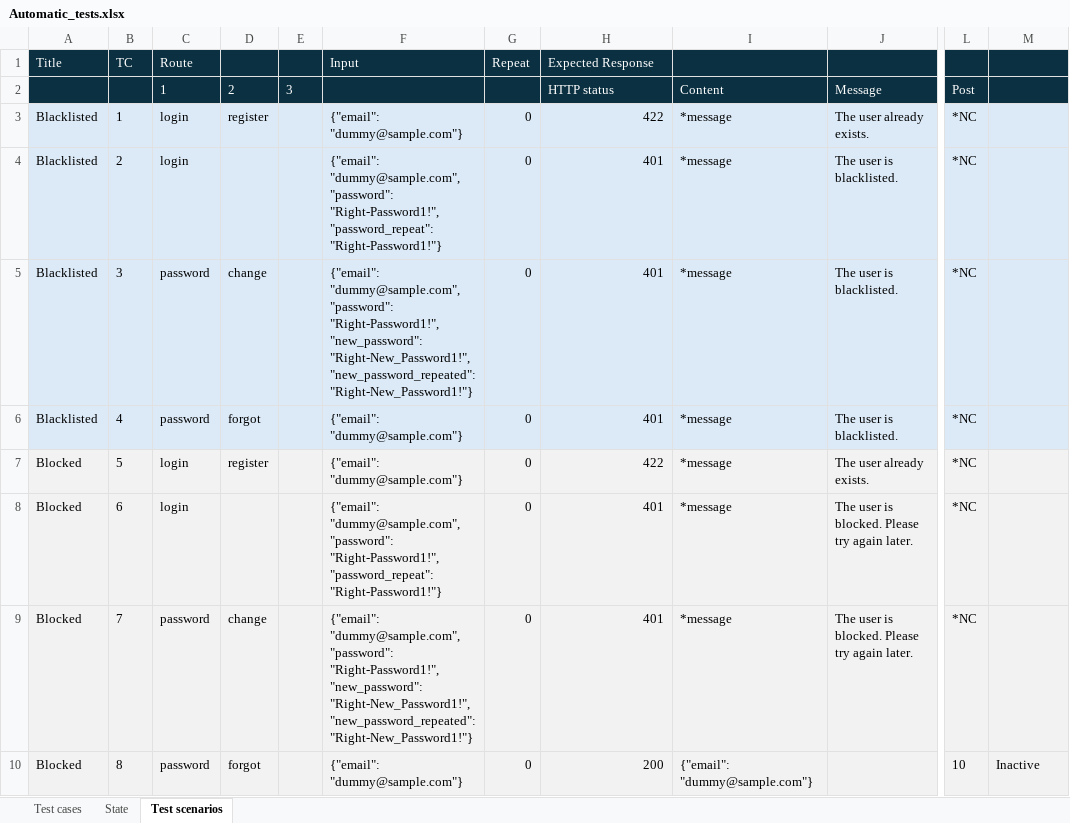
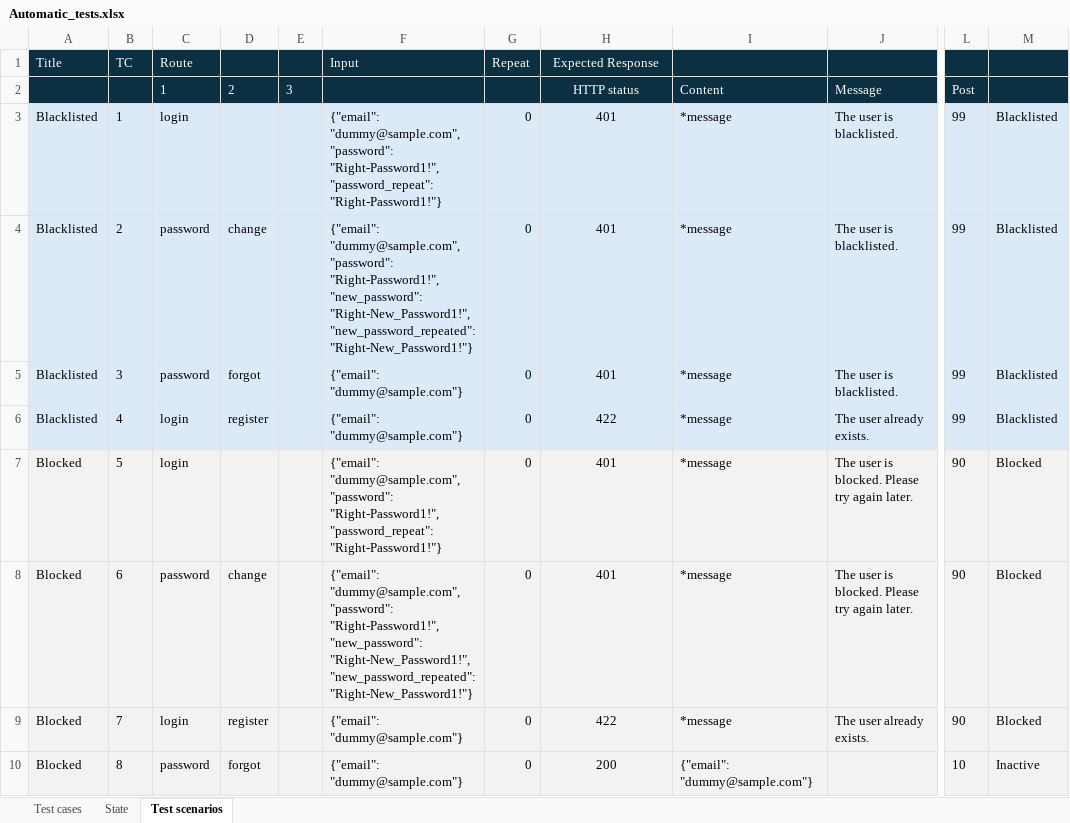
Before and after one commit to applepeerke/fishing, an Excel workbook: documentation/Automatic_tests.xlsx, sheet Test scenarios, drawn as a sheet; only a part is shown, gaps mark what is left out; values as stored, in another font and other column widths than the file's, no borders; conditional formats not drawn; the diff covers the shown part only; the diff names each change by its address in the sheet, - before the commit and + after, or states it on an @@ line.

Commit message:
Acknowledge status also added in tests

```diff
--- a/documentation/Automatic_tests.xlsx (sheet Test scenarios)
+++ b/documentation/Automatic_tests.xlsx (sheet Test scenarios)
-H1:H2 alignment: left
+H1:H2 alignment: center
-D3: register
+D3: (empty)
-F3 (Input): {"email": "dummy@sample.com"}
+F3 (Input): {"email": "dummy@sample.com", "password": "Right-Password1!", "password_repeat": "Right-Password1!"}
-H3 (Expected Response): 422
+H3 (Expected Response): 401
-H3:H10 alignment: right
+H3:H10 alignment: center
-J3: The user already exists.
+J3: The user is blacklisted.
-L3:L6: *NC
+L3:L6: 99
-M3:M6: (empty)
+M3:M6: Blacklisted
-C4 (Route): login
+C4 (Route): password
-D4: (empty)
+D4: change
-F4 (Input): …"password": "Right-Password1!", "password_repeat": "Right-Password1!"}
+F4 (Input): …"password": "Right-Password1!", "new_password": "Right-New_Password1!", "new_password_repeated": "Right-New_Password1!"}
-D5: change
+D5: forgot
-F5 (Input): {"email": "dummy@sample.com", "password": "Right-Password1!", "new_password": "Right-New_Password1!", "new_password_repeated": "Right-New_Password1!"}
+F5 (Input): {"email": "dummy@sample.com"}
-C6 (Route): password
+C6 (Route): login
-D6: forgot
+D6: register
-H6 (Expected Response): 401
+H6 (Expected Response): 422
-J6: The user is blacklisted.
+J6: The user already exists.
-D7: register
+D7: (empty)
-F7 (Input): {"email": "dummy@sample.com"}
+F7 (Input): {"email": "dummy@sample.com", "password": "Right-Password1!", "password_repeat": "Right-Password1!"}
-H7 (Expected Response): 422
+H7 (Expected Response): 401
-J7: The user already exists.
+J7: The user is blocked. Please try again later.
-L7:L9: *NC
+L7:L9: 90
-M7:M9: (empty)
+M7:M9: Blocked
-C8 (Route): login
+C8 (Route): password
-D8: (empty)
+D8: change
-F8 (Input): …"password": "Right-Password1!", "password_repeat": "Right-Password1!"}
+F8 (Input): …"password": "Right-Password1!", "new_password": "Right-New_Password1!", "new_password_repeated": "Right-New_Password1!"}
-C9 (Route): password
+C9 (Route): login
-D9: change
+D9: register
-F9 (Input): {"email": "dummy@sample.com", "password": "Right-Password1!", "new_password": "Right-New_Password1!", "new_password_repeated": "Right-New_Password1!"}
+F9 (Input): {"email": "dummy@sample.com"}
-H9 (Expected Response): 401
+H9 (Expected Response): 422
-J9: The user is blocked. Please try again later.
+J9: The user already exists.
```
Also changed, not shown: 4 added rows, 110 edited cells and cell formats elsewhere in this sheet, formulas that keep their value, 10 other files.
